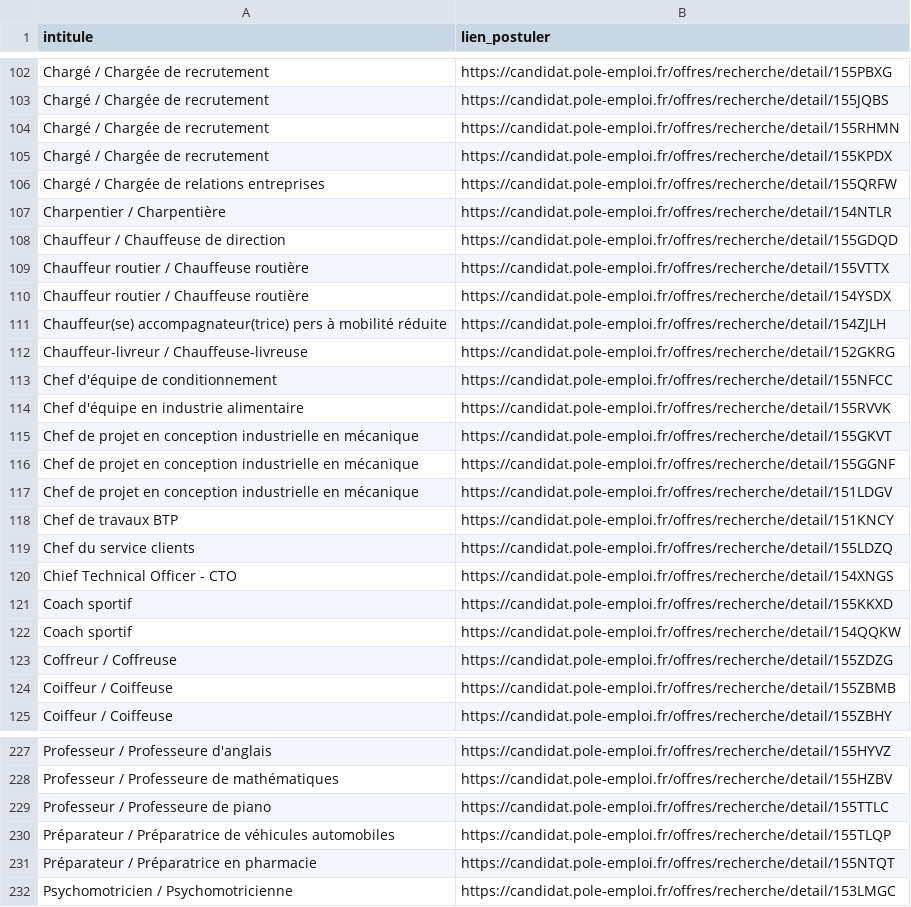
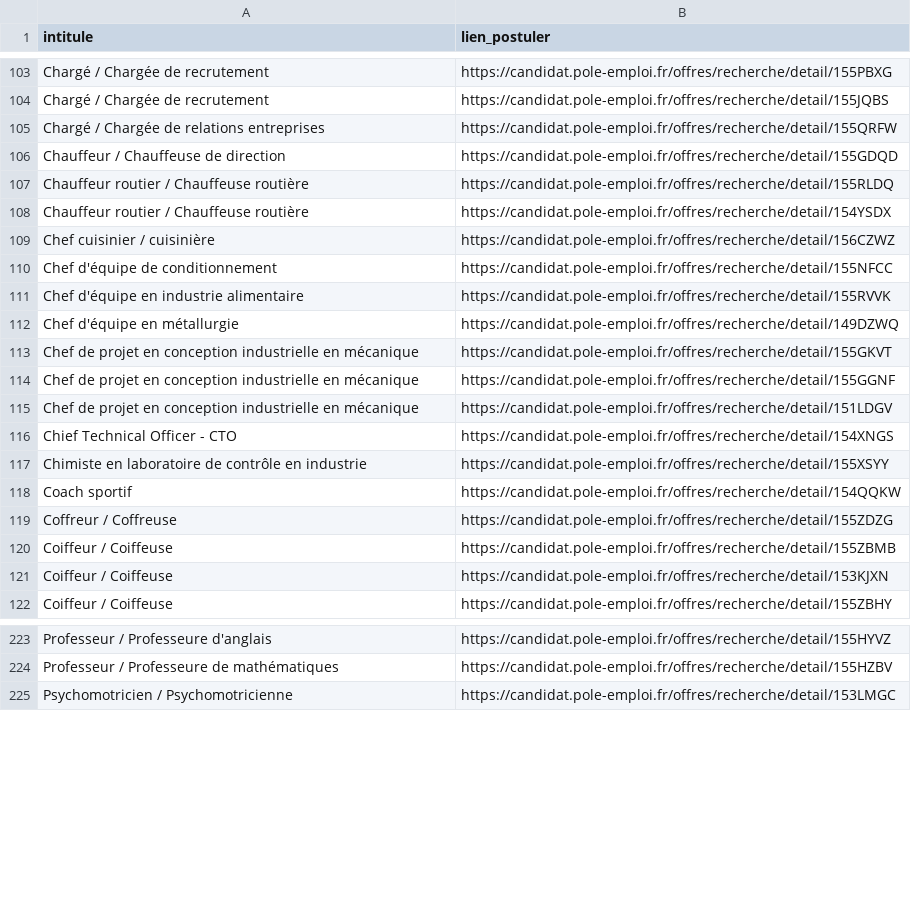
Before and after one commit to libkhadir/stats-tension-emploi-france, a CSV file: export.csv, drawn as a sheet; only a part is shown, gaps mark what is left out; the diff covers the shown part only.

Commit message:
feat: add results

```diff
--- a/export.csv
+++ b/export.csv
@@ -103,13 +104,10 @@ Chargé / Chargée de recrutement,https://candidat.pole-emploi.fr/offres/recherc
 Chargé / Chargée de recrutement,https://candidat.pole-emploi.fr/offres/recherche/detail/155JQBS
-Chargé / Chargée de recrutement,https://candidat.pole-emploi.fr/offres/recherche/detail/155RHMN
-Chargé / Chargée de recrutement,https://candidat.pole-emploi.fr/offres/recherche/detail/155KPDX
 Chargé / Chargée de relations entreprises,https://candidat.pole-emploi.fr/offres/recherche/detail/155QRFW
-Charpentier / Charpentière,https://candidat.pole-emploi.fr/offres/recherche/detail/154NTLR
 Chauffeur / Chauffeuse de direction,https://candidat.pole-emploi.fr/offres/recherche/detail/155GDQD
-Chauffeur routier / Chauffeuse routière,https://candidat.pole-emploi.fr/offres/recherche/detail/155VTTX
+Chauffeur routier / Chauffeuse routière,https://candidat.pole-emploi.fr/offres/recherche/detail/155RLDQ
 Chauffeur routier / Chauffeuse routière,https://candidat.pole-emploi.fr/offres/recherche/detail/154YSDX
-Chauffeur(se) accompagnateur(trice) pers à mobilité réduite,https://candidat.pole-emploi.fr/offres/recherche/detail/154ZJLH
-Chauffeur-livreur / Chauffeuse-livreuse,https://candidat.pole-emploi.fr/offres/recherche/detail/152GKRG
+Chef cuisinier / cuisinière,https://candidat.pole-emploi.fr/offres/recherche/detail/156CZWZ
 Chef d'équipe de conditionnement,https://candidat.pole-emploi.fr/offres/recherche/detail/155NFCC
 Chef d'équipe en industrie alimentaire,https://candidat.pole-emploi.fr/offres/recherche/detail/155RVVK
+Chef d'équipe en métallurgie,https://candidat.pole-emploi.fr/offres/recherche/detail/149DZWQ
 Chef de projet en conception industrielle en mécanique,https://candidat.pole-emploi.fr/offres/recherche/detail/155GKVT
@@ -117,6 +115,4 @@ Chef de projet en conception industrielle en mécanique,https://candidat.pole-em
 Chef de projet en conception industrielle en mécanique,https://candidat.pole-emploi.fr/offres/recherche/detail/151LDGV
-Chef de travaux BTP,https://candidat.pole-emploi.fr/offres/recherche/detail/151KNCY
-Chef du service clients,https://candidat.pole-emploi.fr/offres/recherche/detail/155LDZQ
 Chief Technical Officer - CTO,https://candidat.pole-emploi.fr/offres/recherche/detail/154XNGS
-Coach sportif,https://candidat.pole-emploi.fr/offres/recherche/detail/155KKXD
+Chimiste en laboratoire de contrôle en industrie,https://candidat.pole-emploi.fr/offres/recherche/detail/155XSYY
 Coach sportif,https://candidat.pole-emploi.fr/offres/recherche/detail/154QQKW
@@ -124,2 +120,3 @@ Coffreur / Coffreuse,https://candidat.pole-emploi.fr/offres/recherche/detail/155
 Coiffeur / Coiffeuse,https://candidat.pole-emploi.fr/offres/recherche/detail/155ZBMB
+Coiffeur / Coiffeuse,https://candidat.pole-emploi.fr/offres/recherche/detail/153KJXN
 Coiffeur / Coiffeuse,https://candidat.pole-emploi.fr/offres/recherche/detail/155ZBHY
@@ -228,5 +224,2 @@ Professeur / Professeure d'anglais,https://candidat.pole-emploi.fr/offres/recher
 Professeur / Professeure de mathématiques,https://candidat.pole-emploi.fr/offres/recherche/detail/155HZBV
-Professeur / Professeure de piano,https://candidat.pole-emploi.fr/offres/recherche/detail/155TTLC
-Préparateur / Préparatrice de véhicules automobiles,https://candidat.pole-emploi.fr/offres/recherche/detail/155TLQP
-Préparateur / Préparatrice en pharmacie,https://candidat.pole-emploi.fr/offres/recherche/detail/155NTQT
 Psychomotricien / Psychomotricienne,https://candidat.pole-emploi.fr/offres/recherche/detail/153LMGC
```
Also changed, not shown: 34 added rows, 27 removed rows and 7 edited cells elsewhere in this file.
